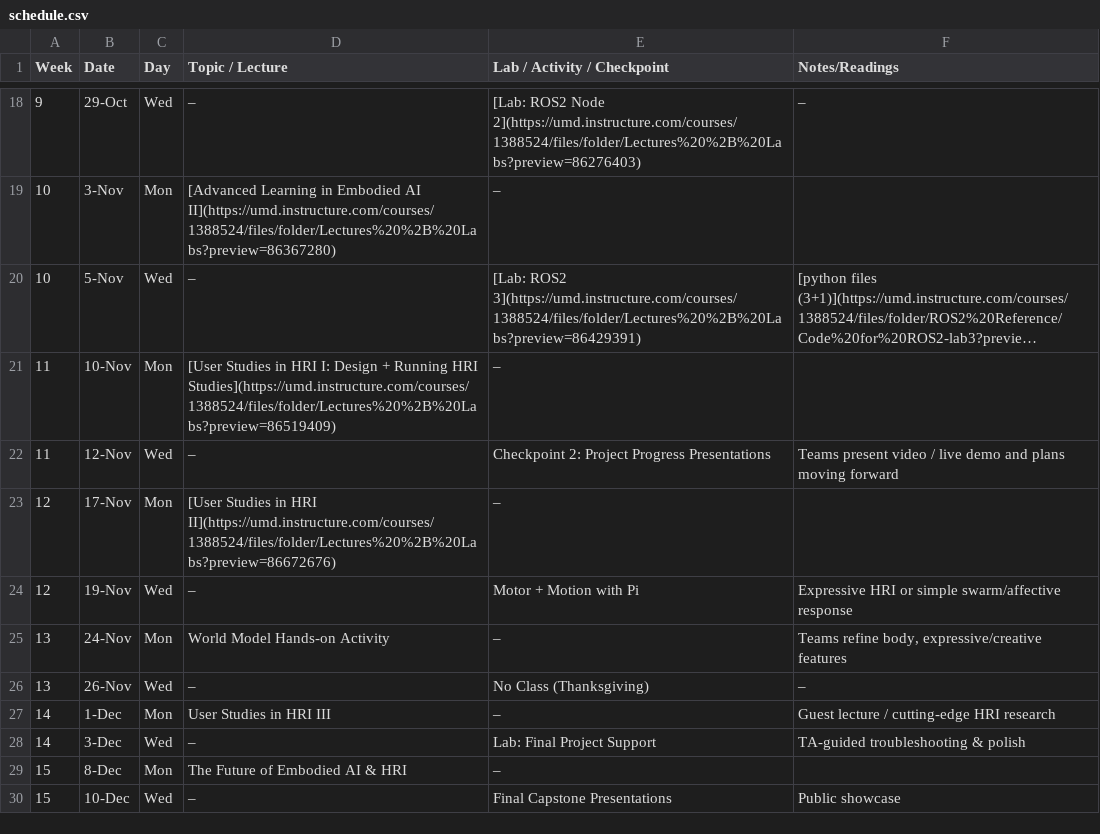
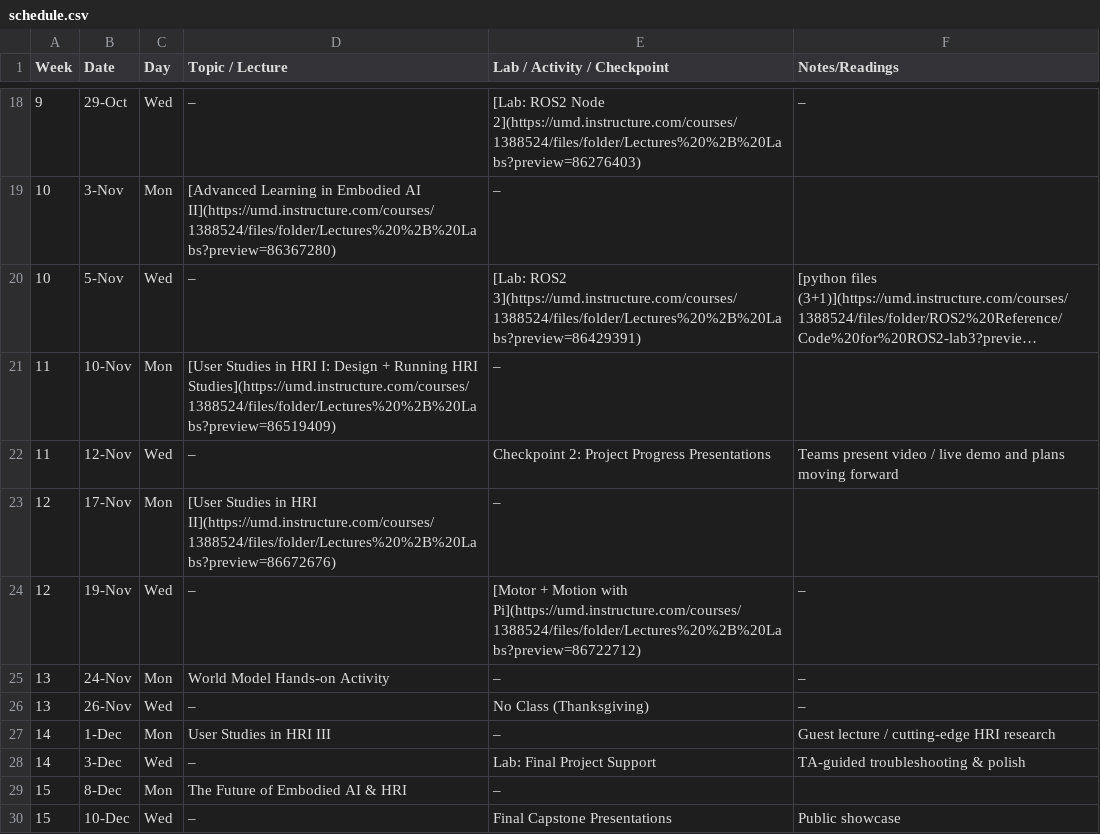
Before and after one commit to billynew/CMSC498J, a CSV file: _data/schedule.csv, drawn as a sheet; only a part is shown, gaps mark what is left out; long unchanged cells end in ….

Commit message:
update slides

```diff
--- a/_data/schedule.csv
+++ b/_data/schedule.csv
@@ -23,4 +23,4 @@ Week,Date,Day,Topic / Lecture,Lab / Activity / Checkpoint,Notes/Readings
 12,17-Nov,Mon,[User Studies in HRI II](https://umd.instructure.com/courses/1388524/files/folder/Lectures%20%2B%20Labs?preview=86672676),–,
-12,19-Nov,Wed,–,Motor + Motion with Pi,Expressive HRI or simple swarm/affective response
-13,24-Nov,Mon,World Model Hands-on Activity,–,"Teams refine body, expressive/creative features"
+12,19-Nov,Wed,–,[Motor + Motion with Pi](https://umd.instructure.com/courses/1388524/files/folder/Lectures%20%2B%20Labs?preview=86722712),–
+13,24-Nov,Mon,World Model Hands-on Activity,–,–
 13,26-Nov,Wed,–,No Class (Thanksgiving),–
```
